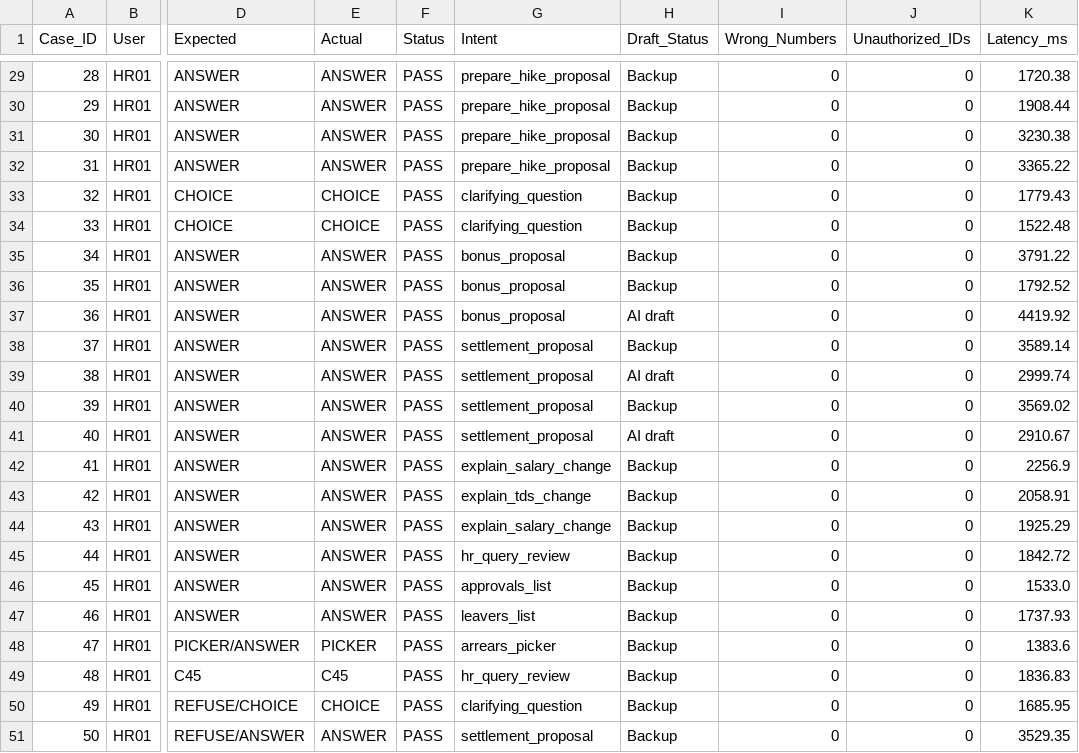
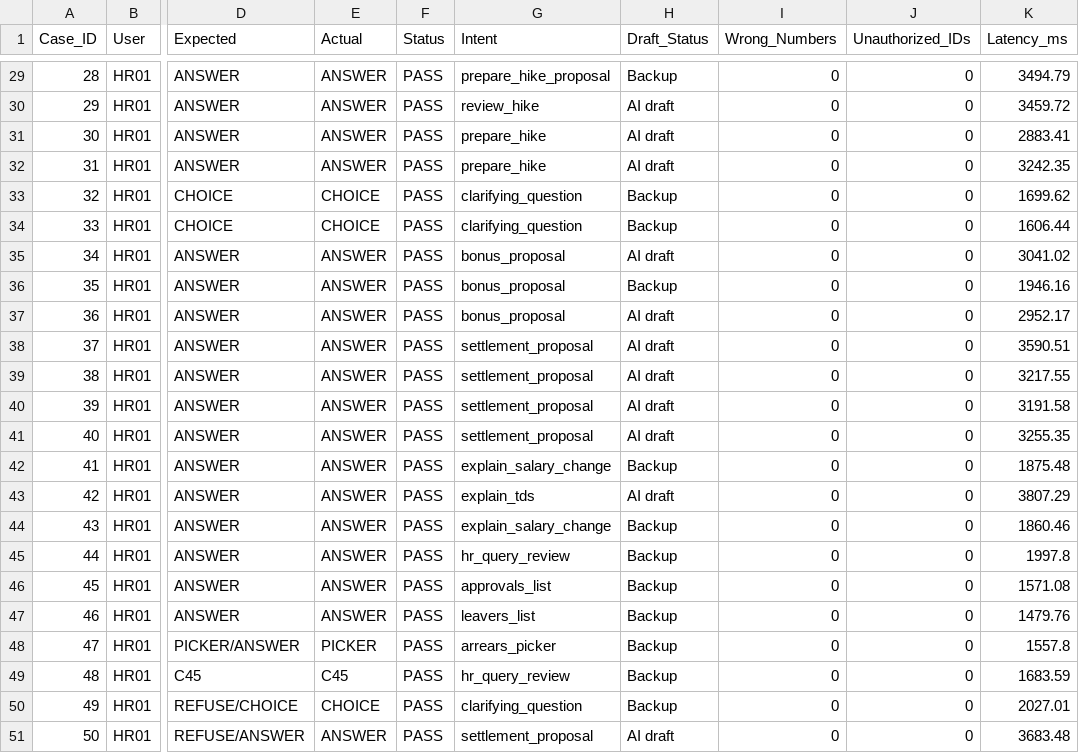
Before and after one commit to sunilkrishna049/hcm-one, a CSV file: eval-results.csv, drawn as a sheet; only a part is shown, gaps mark what is left out; the diff covers the shown part only; the diff names each change by its address in the sheet, - before the commit and + after, or states it on an @@ line.

```diff
--- a/eval-results.csv
+++ b/eval-results.csv
-K29 (Latency_ms): 1720.38
+K29 (Latency_ms): 3494.79
-G30 (Intent): prepare_hike_proposal
+G30 (Intent): review_hike
-H30:H32 (Draft_Status): Backup
+H30:H32 (Draft_Status): AI draft
-K30 (Latency_ms): 1908.44
+K30 (Latency_ms): 3459.72
-G31:G32 (Intent): prepare_hike_proposal
+G31:G32 (Intent): prepare_hike
-K31 (Latency_ms): 3230.38
+K31 (Latency_ms): 2883.41
-K32 (Latency_ms): 3365.22
+K32 (Latency_ms): 3242.35
-K33 (Latency_ms): 1779.43
+K33 (Latency_ms): 1699.62
-K34 (Latency_ms): 1522.48
+K34 (Latency_ms): 1606.44
-H35 (Draft_Status): Backup
+H35 (Draft_Status): AI draft
-K35 (Latency_ms): 3791.22
+K35 (Latency_ms): 3041.02
-K36 (Latency_ms): 1792.52
+K36 (Latency_ms): 1946.16
-K37 (Latency_ms): 4419.92
+K37 (Latency_ms): 2952.17
-H38 (Draft_Status): Backup
+H38 (Draft_Status): AI draft
-K38 (Latency_ms): 3589.14
+K38 (Latency_ms): 3590.51
-K39 (Latency_ms): 2999.74
+K39 (Latency_ms): 3217.55
-H40 (Draft_Status): Backup
+H40 (Draft_Status): AI draft
-K40 (Latency_ms): 3569.02
+K40 (Latency_ms): 3191.58
-K41 (Latency_ms): 2910.67
+K41 (Latency_ms): 3255.35
-K42 (Latency_ms): 2256.9
+K42 (Latency_ms): 1875.48
-G43 (Intent): explain_tds_change
+G43 (Intent): explain_tds
-H43 (Draft_Status): Backup
+H43 (Draft_Status): AI draft
-K43 (Latency_ms): 2058.91
+K43 (Latency_ms): 3807.29
-K44 (Latency_ms): 1925.29
+K44 (Latency_ms): 1860.46
-K45 (Latency_ms): 1842.72
+K45 (Latency_ms): 1997.8
-K46 (Latency_ms): 1533.0
+K46 (Latency_ms): 1571.08
-K47 (Latency_ms): 1737.93
+K47 (Latency_ms): 1479.76
-K48 (Latency_ms): 1383.6
+K48 (Latency_ms): 1557.8
-K49 (Latency_ms): 1836.83
+K49 (Latency_ms): 1683.59
-K50 (Latency_ms): 1685.95
+K50 (Latency_ms): 2027.01
-H51 (Draft_Status): Backup
+H51 (Draft_Status): AI draft
-K51 (Latency_ms): 3529.35
+K51 (Latency_ms): 3683.48
```
Also changed, not shown: 41 edited cells elsewhere in this file, output/08-evaluation/eval-results.csv, 1 other file.
